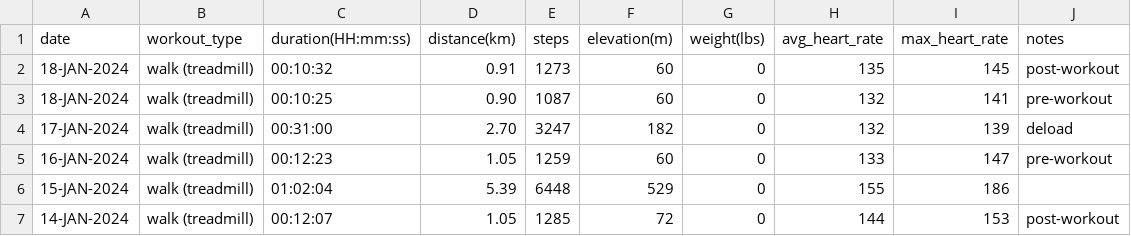
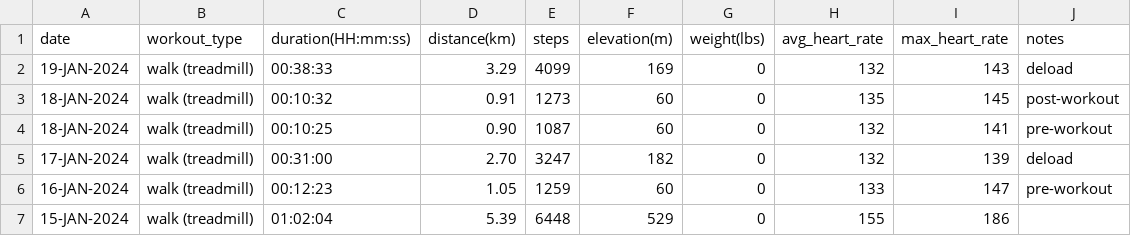
Before and after one commit to EricLeFort/ExerciseLog, a CSV file: data/walks.csv, drawn as a sheet; only a part is shown; the shorter side is filled out with more unchanged rows.

Commit message:
Added 19-JAN-2024 workout

```diff
--- a/data/walks.csv
+++ b/data/walks.csv
@@ -1,2 +1,3 @@
 date,workout_type,duration(HH:mm:ss),distance(km),steps,elevation(m),weight(lbs),avg_heart_rate,max_heart_rate,notes
+19-JAN-2024,walk (treadmill),00:38:33,3.29,4099,169,0,132,143,"deload"
 18-JAN-2024,walk (treadmill),00:10:32,0.91,1273,60,0,135,145,"post-workout"
```
Also changed, not shown: data/preds/avg_workout_durations.csv, 1 other file.
